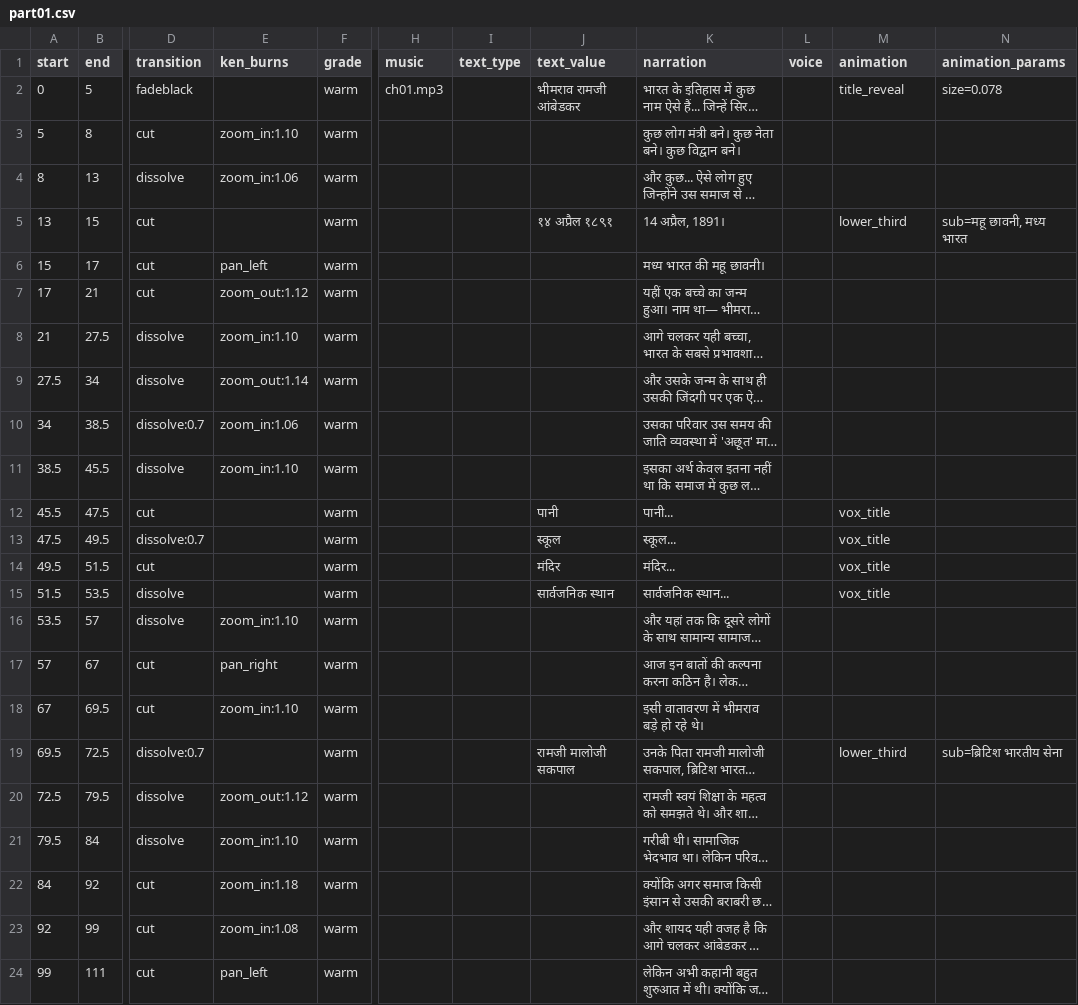
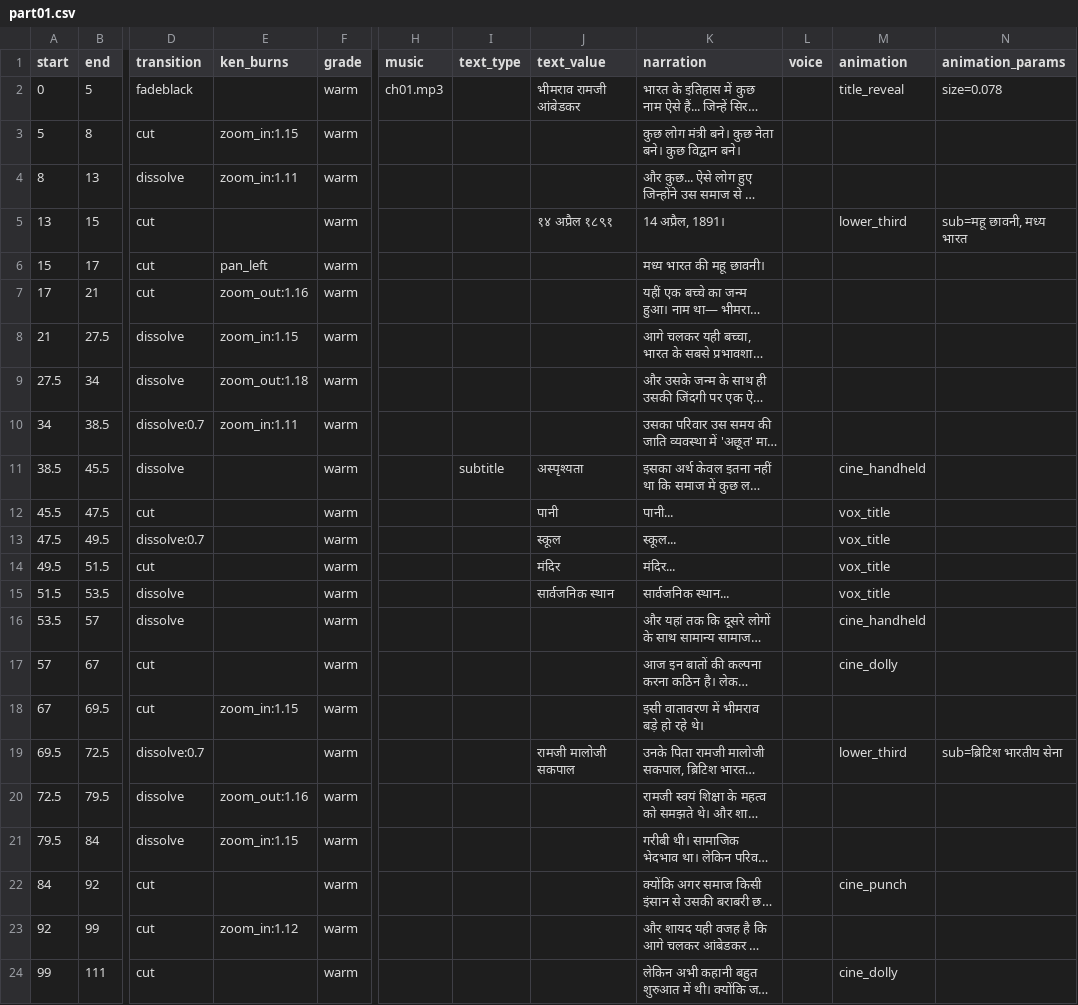
Before and after one commit to itzpankajpanwar/AI_gen_Platform, a CSV file: samples/film/part01.csv, drawn as a sheet; only a part is shown, gaps mark what is left out; long unchanged cells end in …; the diff names each change by its address in the sheet, - before the commit and + after, or states it on an @@ line.

```diff
--- a/samples/film/part01.csv
+++ b/samples/film/part01.csv
-E3 (ken_burns): zoom_in:1.10
+E3 (ken_burns): zoom_in:1.15
-E4 (ken_burns): zoom_in:1.06
+E4 (ken_burns): zoom_in:1.11
-E7 (ken_burns): zoom_out:1.12
+E7 (ken_burns): zoom_out:1.16
-E8 (ken_burns): zoom_in:1.10
+E8 (ken_burns): zoom_in:1.15
-E9 (ken_burns): zoom_out:1.14
+E9 (ken_burns): zoom_out:1.18
-E10 (ken_burns): zoom_in:1.06
+E10 (ken_burns): zoom_in:1.11
-E11 (ken_burns): zoom_in:1.10
+E11 (ken_burns): (empty)
-I11 (text_type): (empty)
+I11 (text_type): subtitle
-J11 (text_value): (empty)
+J11 (text_value): अस्पृश्यता
-M11 (animation): (empty)
+M11 (animation): cine_handheld
-E16 (ken_burns): zoom_in:1.10
+E16 (ken_burns): (empty)
-M16 (animation): (empty)
+M16 (animation): cine_handheld
-E17 (ken_burns): pan_right
+E17 (ken_burns): (empty)
-M17 (animation): (empty)
+M17 (animation): cine_dolly
-E18 (ken_burns): zoom_in:1.10
+E18 (ken_burns): zoom_in:1.15
-E20 (ken_burns): zoom_out:1.12
+E20 (ken_burns): zoom_out:1.16
-E21 (ken_burns): zoom_in:1.10
+E21 (ken_burns): zoom_in:1.15
-E22 (ken_burns): zoom_in:1.18
+E22 (ken_burns): (empty)
-M22 (animation): (empty)
+M22 (animation): cine_punch
-E23 (ken_burns): zoom_in:1.08
+E23 (ken_burns): zoom_in:1.12
-E24 (ken_burns): pan_left
+E24 (ken_burns): (empty)
-M24 (animation): (empty)
+M24 (animation): cine_dolly
```
Also changed, not shown: 7 other files.
